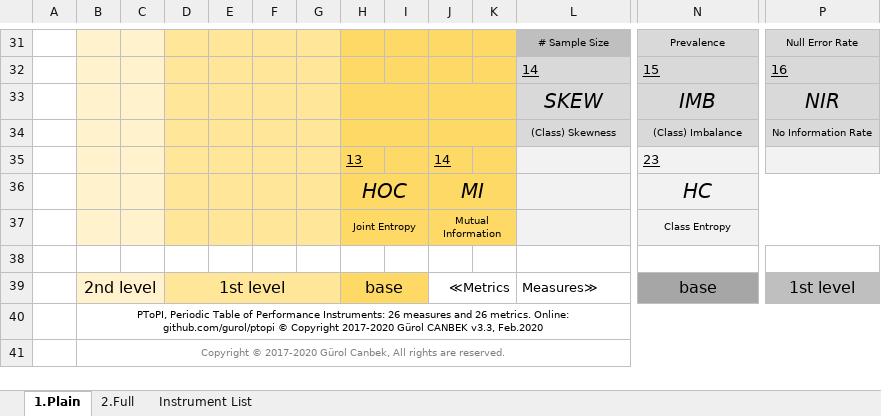
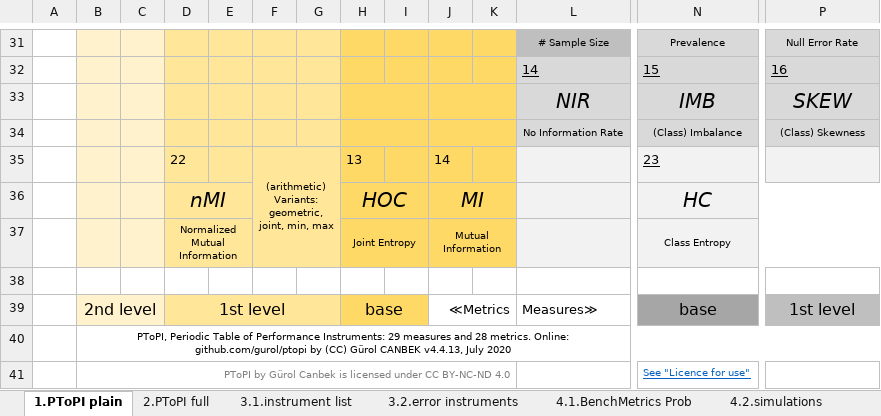
Before and after one commit to gurol/ptopi, an Excel workbook: PToPI.xlsx, sheet 1.PToPI plain, drawn as a sheet; only a part is shown, gaps mark what is left out; values as stored, in another font and other column widths than the file's, no borders; charts and pictures not drawn; removed rows and columns are numbered as before the commit, all else as after; rows hold the shown columns only; ↵ is a line break in a cell; the diff covers the shown part only; the diff names each change by its address in the sheet, - before the commit and + after, or states it on an @@ line.

```diff
--- a/PToPI.xlsx (sheet 1.PToPI plain)
+++ b/PToPI.xlsx (sheet 1.PToPI plain)
-sheet tab: 1.Plain
+sheet tab: 1.PToPI plain
-sheet tab: 2.Full
+sheet tab: 2.PToPI full
-sheet tab: Instrument List
+sheet tab: 3.1.instrument list
+sheet tab: 3.2.error instruments
+sheet tab: 4.1.BenchMetrics Prob
+sheet tab: 4.2.simulations
-L33: SKEW
+L33: NIR
-P33: NIR
+P33: SKEW
-L34: (Class) Skewness
+L34: No Information Rate
-P34: No Information Rate
+P34: (Class) Skewness
-D35: (empty)
+D35: 22
-F35: (empty)
+F35: (arithmetic) ↵ Variants: ↵ geometric, joint, min, max
+F35:G37 merged
-H35 underline: on
+H35 underline: off
-J35 underline: on
+J35 underline: off
-D36: (empty)
+D36: nMI
+D36:E36 merged
-D37: (empty)
+D37: Normalized Mutual Information
+D37:E37 merged
-B40: …Performance Instruments: 26 measures and 26 metrics. Online: github.com/gurol/ptopi © Copyright 2017-2020 Gürol CANBEK v3.3, Feb.2020
+B40: …Performance Instruments: 29 measures and 28 metrics. Online: github.com/gurol/ptopi by (CC) Gürol CANBEK v4.4.13, July 2020
-row 41:  | Copyright © 2017-2020 Gürol Canbek, All rights are reserved.
+row 41:  | PToPI by Gürol Canbek is licensed under CC BY-NC-ND 4.0 |  |  |  |  |  |  |  |  |  |  | See "Licence for use"
```
Also changed, not shown: 7 added rows, 7 removed rows, 21 edited cells, cell formats and merged cells elsewhere in this sheet, sheet 2.PToPI full, sheet 3.1.instrument list, other sheet tabs, charts or pictures.
